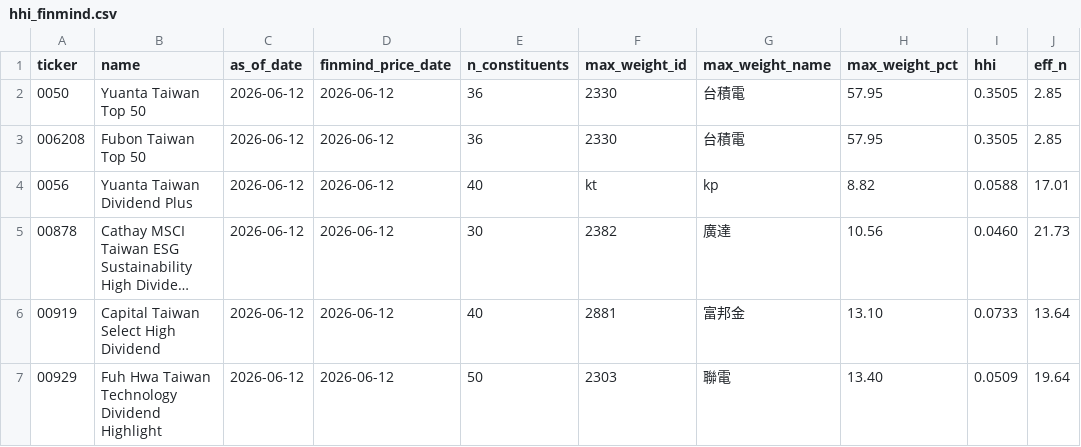
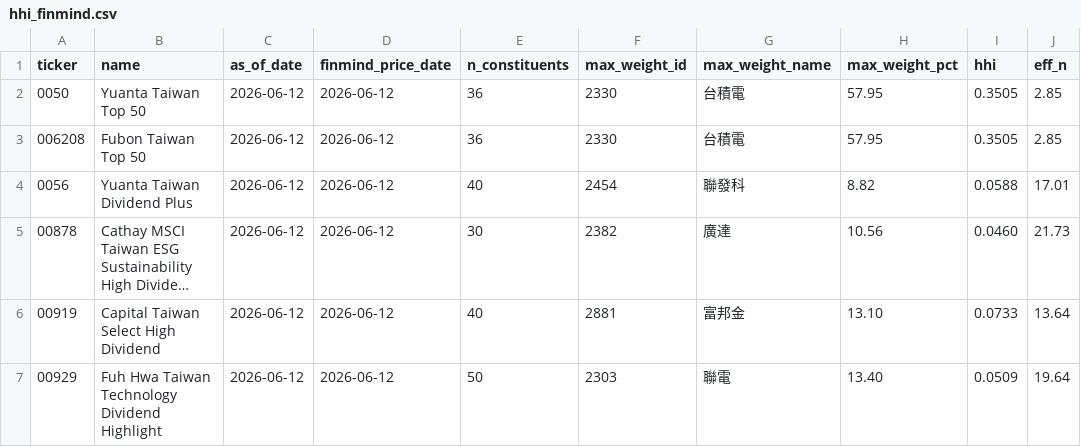
Before and after one commit to jimmychu-2026/ETF, a CSV file: output/hhi_finmind.csv, drawn as a sheet; only a part is shown; long unchanged cells end in …; the diff names each change by its address in the sheet, - before the commit and + after, or states it on an @@ line.

```diff
--- a/output/hhi_finmind.csv
+++ b/output/hhi_finmind.csv
-F4 (max_weight_id): kt
+F4 (max_weight_id): 2454
-G4 (max_weight_name): kp
+G4 (max_weight_name): 聯發科
```
Also changed, not shown: 1 other file.
